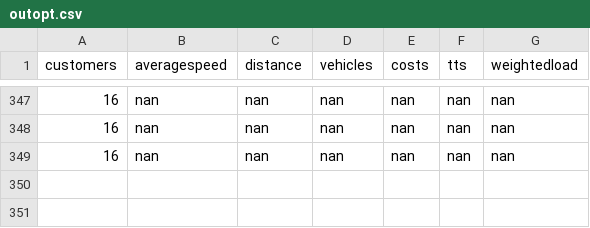
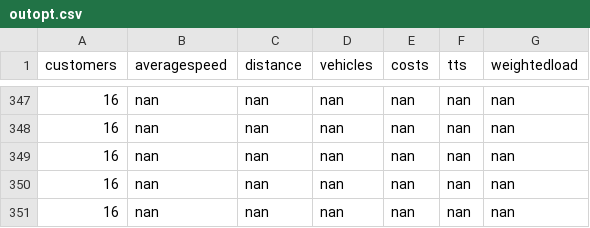
Before and after one commit to danielsich/BSC, a CSV file: output/outopt.csv, drawn as a sheet; only a part is shown, gaps mark what is left out; the diff names each change by its address in the sheet, - before the commit and + after, or states it on an @@ line.

```diff
--- a/output/outopt.csv
+++ b/output/outopt.csv
+row 350: 16 | nan | nan | nan | nan | nan | nan
+row 351: 16 | nan | nan | nan | nan | nan | nan
```
Also changed, not shown: output/outpdsizeserver.csv.
